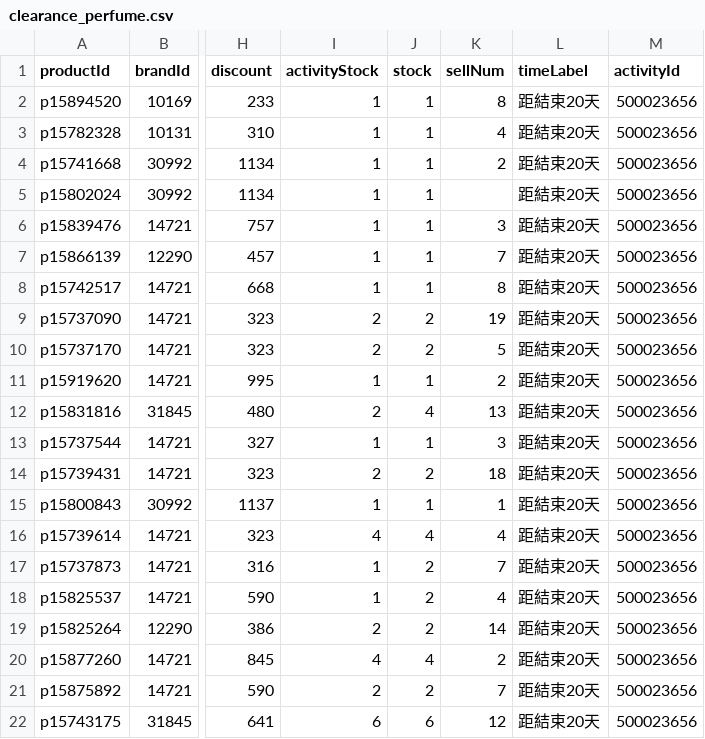
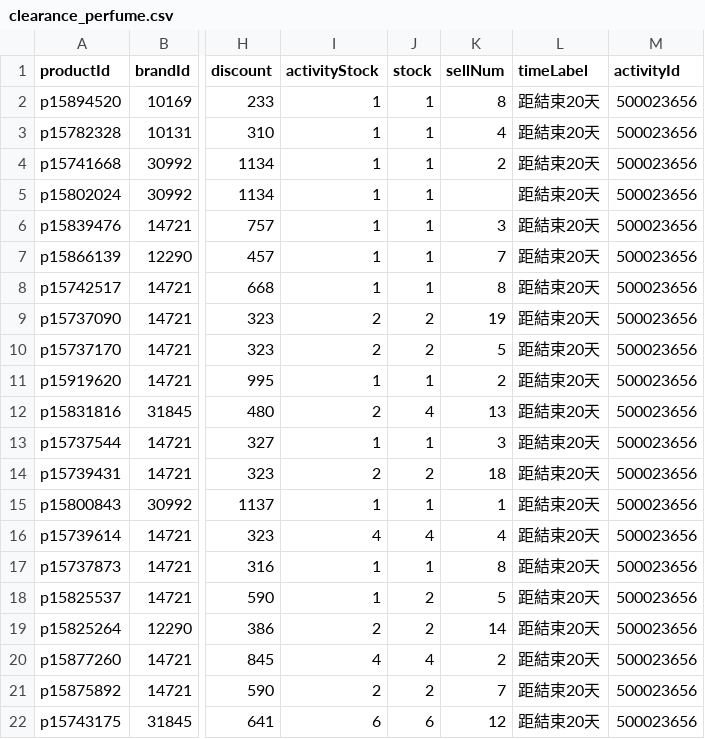
Before and after one commit to sophia-zhang-qwq/cdf-tracker, a CSV file: clearance/clearance_perfume.csv, drawn as a sheet; only a part is shown, gaps mark what is left out; the diff names each change by its address in the sheet, - before the commit and + after, or states it on an @@ line.

```diff
--- a/clearance/clearance_perfume.csv
+++ b/clearance/clearance_perfume.csv
-J17 (stock): 2
+J17 (stock): 1
-K17 (sellNum): 7
+K17 (sellNum): 8
-K18 (sellNum): 4
+K18 (sellNum): 5
```
Also changed, not shown: clearance/clearance_skincare.csv, clearance/home_preview_grocery.csv, 4 other files.
